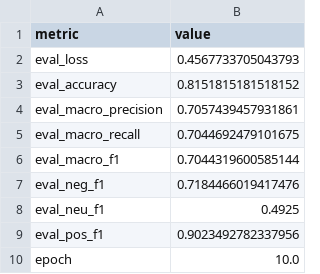
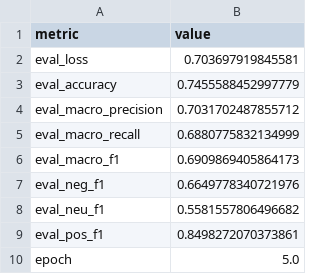
Before and after one commit to dp-ops/ABSA, a CSV file: metrics_plots/greek_bert_final/ASC_final_metrics.csv, drawn as a sheet.

```diff
--- a/metrics_plots/greek_bert_final/ASC_final_metrics.csv
+++ b/metrics_plots/greek_bert_final/ASC_final_metrics.csv
@@ -1,10 +1,10 @@
 metric,value
-eval_loss,0.4567733705043793
-eval_accuracy,0.8151815181518152
-eval_macro_precision,0.7057439457931861
-eval_macro_recall,0.7044692479101675
-eval_macro_f1,0.7044319600585144
-eval_neg_f1,0.7184466019417476
-eval_neu_f1,0.4925
-eval_pos_f1,0.9023492782337956
-epoch,10.0
+eval_loss,0.703697919845581
+eval_accuracy,0.7455588452997779
+eval_macro_precision,0.7031702487855712
+eval_macro_recall,0.6880775832134999
+eval_macro_f1,0.6909869405864173
+eval_neg_f1,0.6649778340721976
+eval_neu_f1,0.5581557806496682
+eval_pos_f1,0.8498272070373861
+epoch,5.0
```
Also changed, not shown: metrics_plots/greek_bert_final/Aspect_Sentiment_eval_metrics.csv, metrics_plots/greek_bert_final/Aspect_Sentiment_training_metrics.csv, 16 other files.
